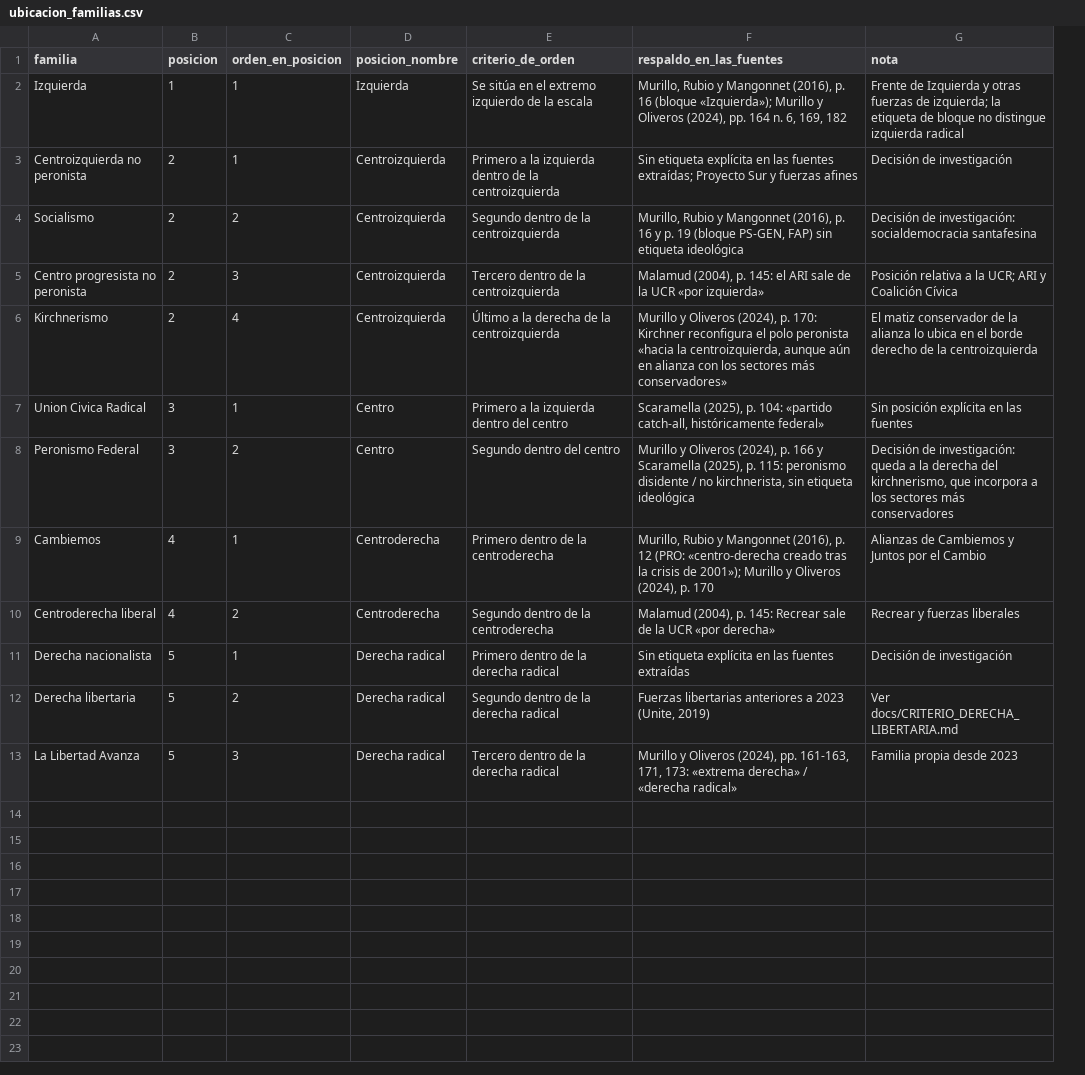
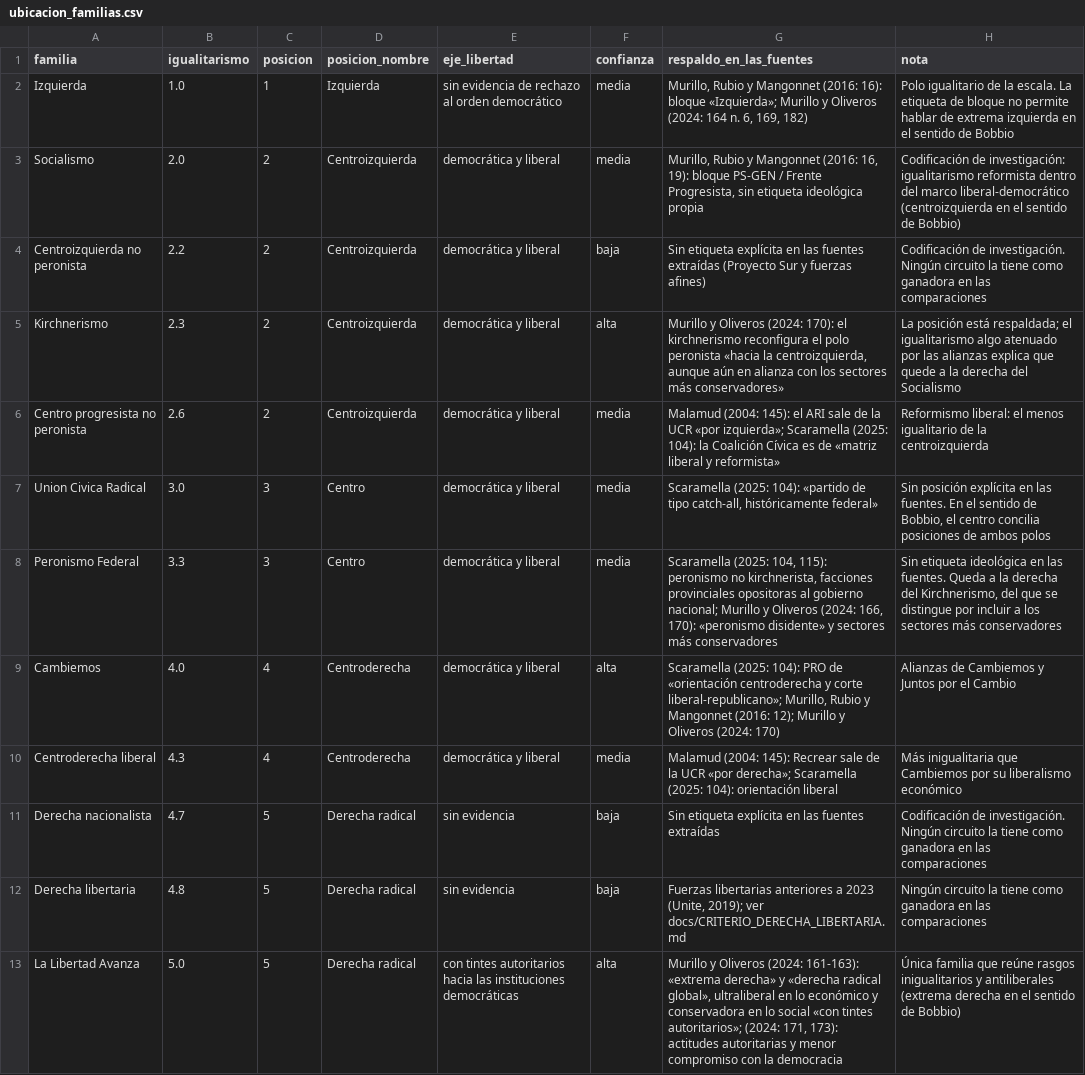
Before and after one commit to abagilet12/An-lisis-electoral---Regi-n-Centro-2003---2023, a CSV file: datos/referencia/ubicacion_familias.csv, drawn as a sheet; removed rows and columns are numbered as before the commit, all else as after; the diff names each change by its address in the sheet, - before the commit and + after, or states it on an @@ line.

```diff
--- a/datos/referencia/ubicacion_familias.csv
+++ b/datos/referencia/ubicacion_familias.csv
+column B (igualitarismo), rows 2-5: 1.0 | 2.0 | 2.2 | 2.3; rows 7-13: 3.0 | 3.3 | 4.0 | 4.3 | 4.7 | 4.8 | 5.0
-column C (orden_en_posicion), row 2: 1; rows 4-13: 2 | 3 | 4 | 1 | 2 | 1 | 2 | 1 | 2 | 3
-column E (criterio_de_orden), row 2: Se sitúa en el extremo izquierdo de la escala; rows 4-13: Segundo dentro de la centroizquierda | Tercero dentro de la centroizquierda | Último a la derecha de la centroizquierda | Primero a la izquierda dentro del centro | Segundo dentro del centro | Primero dentro de la centroderecha | Segundo dentro de la centroderecha | Primero dentro de la derecha radical | Segundo dentro de la derecha radical | Tercero dentro de la derecha radical
+column E (eje_libertad), rows 2-5: sin evidencia de rechazo al orden democrático | democrática y liberal | democrática y liberal | democrática y liberal; rows 7-13: democrática y liberal | democrática y liberal | democrática y liberal | democrática y liberal | sin evidencia | sin evidencia | con tintes autoritarios hacia las instituciones democráticas
+column F (confianza), rows 2-5: media | media | baja | alta; rows 7-13: media | media | alta | media | baja | baja | alta
-G2 (respaldo_en_las_fuentes): …y Mangonnet (2016), p. 16 (bloque «Izquierda»); Murillo y Oliveros (2024), pp. 164 n. 6, 169, 182
+G2 (respaldo_en_las_fuentes): …y Mangonnet (2016: 16): bloque «Izquierda»; Murillo y Oliveros (2024: 164 n. 6, 169, 182)
-H2 (nota): Frente de Izquierda y otras fuerzas de izquierda; la etiqueta de bloque no distingue izquierda radical
+H2 (nota): Polo igualitario de la escala. La etiqueta de bloque no permite hablar de extrema izquierda en el sentido de Bobbio
-row 3: Centroizquierda no peronista | 2 | 1 | Centroizquierda | Primero a la izquierda dentro de la centroizquierda | Sin etiqueta explícita en las fuentes extraídas; Proyecto Sur y fuerzas afines | Decisión de investigación
-G3 (respaldo_en_las_fuentes): …y Mangonnet (2016), p. 16 y p. 19 (bloque PS-GEN, FAP) sin etiqueta ideológica
+G3 (respaldo_en_las_fuentes): …y Mangonnet (2016: 16, 19): bloque PS-GEN / Frente Progresista, sin etiqueta ideológica propia
-H3 (nota): Decisión de investigación: socialdemocracia santafesina
+H3 (nota): Codificación de investigación: igualitarismo reformista dentro del marco liberal-democrático (centroizquierda en el sentido de Bobbio)
-A4 (familia): Centro progresista no peronista
+A4 (familia): Centroizquierda no peronista
-G4 (respaldo_en_las_fuentes): Malamud (2004), p. 145: el ARI sale de la UCR «por izquierda»
+G4 (respaldo_en_las_fuentes): Sin etiqueta explícita en las fuentes extraídas (Proyecto Sur y fuerzas afines)
-H4 (nota): Posición relativa a la UCR; ARI y Coalición Cívica
+H4 (nota): Codificación de investigación. Ningún circuito la tiene como ganadora en las comparaciones
-G5 (respaldo_en_las_fuentes): …y Oliveros (2024), p. 170: Kirchner reconfigura el…
+G5 (respaldo_en_las_fuentes): …y Oliveros (2024: 170): el kirchnerismo reconfigura el…
-H5 (nota): El matiz conservador de la alianza lo ubica en el borde derecho de la centroizquierda
+H5 (nota): La posición está respaldada; el igualitarismo algo atenuado por las alianzas explica que quede a la derecha del Socialismo
+row 6: Centro progresista no peronista | 2.6 | 2 | Centroizquierda | democrática y liberal | media | Malamud (2004: 145): el ARI sale de la UCR «por izquierda»; Scaramella (2025: 104): la Coalición Cívica es de «matriz liberal y reformista» | Reformismo liberal: el menos igualitario de la centroizquierda
-G7 (respaldo_en_las_fuentes): Scaramella (2025), p. 104: «partido catch-all, históricamente…
+G7 (respaldo_en_las_fuentes): Scaramella (2025: 104): «partido de tipo catch-all, históricamente…
-H7 (nota): …en las fuentes
+H7 (nota): …en las fuentes. En el sentido de Bobbio, el centro concilia posiciones de ambos polos
-G8 (respaldo_en_las_fuentes): Murillo y Oliveros (2024), p. 166 y Scaramella (2025), p. 115: peronismo disidente / no kirchnerista, sin etiqueta ideológica
+G8 (respaldo_en_las_fuentes): Scaramella (2025: 104, 115): peronismo no kirchnerista, facciones provinciales opositoras al gobierno nacional; Murillo y Oliveros (2024: 166, 170): «peronismo disidente» y sectores más conservadores
-H8 (nota): Decisión de investigación: queda a la derecha del kirchnerismo, que incorpora a los…
+H8 (nota): Sin etiqueta ideológica en las fuentes. Queda a la derecha del Kirchnerismo, del que se distingue por incluir a los…
-G9 (respaldo_en_las_fuentes): Murillo, Rubio y Mangonnet (2016), p. 12 (PRO: «centro-derecha creado tras la crisis de 2001»); Murillo y Oliveros (2024), p. 170
+G9 (respaldo_en_las_fuentes): Scaramella (2025: 104): PRO de «orientación centroderecha y corte liberal-republicano»; Murillo, Rubio y Mangonnet (2016: 12); Murillo y Oliveros (2024: 170)
-G10 (respaldo_en_las_fuentes): Malamud (2004), p. 145: Recrear sale de la UCR «por derecha»
+G10 (respaldo_en_las_fuentes): Malamud (2004: 145): Recrear sale de la UCR «por derecha»; Scaramella (2025: 104): orientación liberal
-H10 (nota): Recrear y fuerzas liberales
+H10 (nota): Más inigualitaria que Cambiemos por su liberalismo económico
-H11 (nota): Decisión de investigación
+H11 (nota): Codificación de investigación. Ningún circuito la tiene como ganadora en las comparaciones
-G12 (respaldo_en_las_fuentes): …2023 (Unite, 2019)
+G12 (respaldo_en_las_fuentes): …2023 (Unite, 2019); ver docs/CRITERIO_DERECHA_LIBERTARIA.md
-H12 (nota): Ver docs/CRITERIO_DERECHA_LIBERTARIA.md
+H12 (nota): Ningún circuito la tiene como ganadora en las comparaciones
-G13 (respaldo_en_las_fuentes): …y Oliveros (2024), pp. 161-163, 171, 173: «extrema derecha» / «derecha radical»
+G13 (respaldo_en_las_fuentes): …y Oliveros (2024: 161-163): «extrema derecha» y «derecha radical global», ultraliberal en lo económico y conservadora en lo social «con tintes autoritarios»; (2024: 171, 173): actitudes autoritarias y menor compromiso con la democracia
-H13 (nota): Familia propia desde 2023
+H13 (nota): Única familia que reúne rasgos inigualitarios y antiliberales (extrema derecha en el sentido de Bobbio)
```
Also changed, not shown: datos/procesados/swing_circuitos.csv, datos/procesados/swing_resumen.csv, 19 other files.
